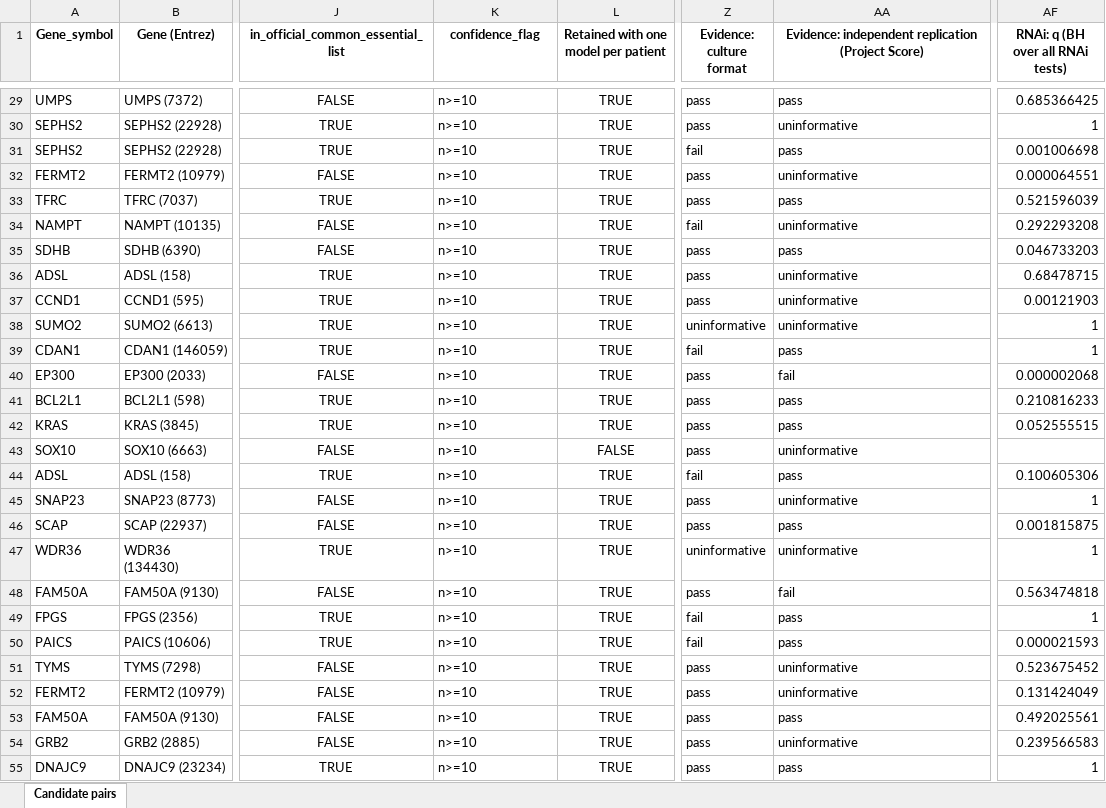
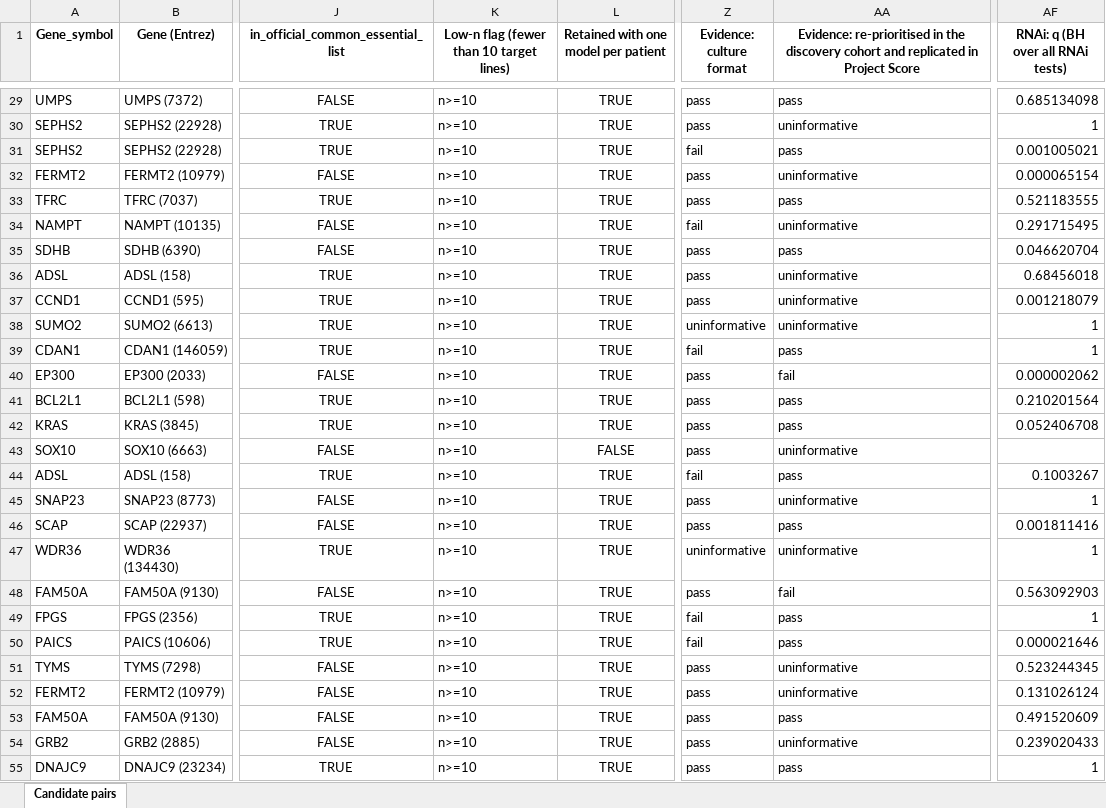
Before and after one commit to liranfei/DepMap-26Q1-Analysis, an Excel workbook: figures/supporting_information/S2_Table.xlsx, sheet Candidate pairs, drawn as a sheet; only a part is shown, gaps mark what is left out; values as stored, in another font and other column widths than the file's, no borders; the diff covers the shown part only; the diff names each change by its address in the sheet, - before the commit and + after, or states it on an @@ line.

```diff
--- a/figures/supporting_information/S2_Table.xlsx (sheet Candidate pairs)
+++ b/figures/supporting_information/S2_Table.xlsx (sheet Candidate pairs)
-K1: confidence_flag
+K1: Low-n flag (fewer than 10 target lines)
-AA1: Evidence: independent replication (Project Score)
+AA1: Evidence: re-prioritised in the discovery cohort and replicated in Project Score
-AF29 (RNAi: q (BH over all RNAi tests)): 0.685366425
+AF29 (RNAi: q (BH over all RNAi tests)): 0.685134098
-AF31 (RNAi: q (BH over all RNAi tests)): 0.001006698
+AF31 (RNAi: q (BH over all RNAi tests)): 0.001005021
-AF32 (RNAi: q (BH over all RNAi tests)): 0.000064551
+AF32 (RNAi: q (BH over all RNAi tests)): 0.000065154
-AF33 (RNAi: q (BH over all RNAi tests)): 0.521596039
+AF33 (RNAi: q (BH over all RNAi tests)): 0.521183555
-AF34 (RNAi: q (BH over all RNAi tests)): 0.292293208
+AF34 (RNAi: q (BH over all RNAi tests)): 0.291715495
-AF35 (RNAi: q (BH over all RNAi tests)): 0.046733203
+AF35 (RNAi: q (BH over all RNAi tests)): 0.046620704
-AF36 (RNAi: q (BH over all RNAi tests)): 0.68478715
+AF36 (RNAi: q (BH over all RNAi tests)): 0.68456018
-AF37 (RNAi: q (BH over all RNAi tests)): 0.00121903
+AF37 (RNAi: q (BH over all RNAi tests)): 0.001218079
-AF40 (RNAi: q (BH over all RNAi tests)): 0.000002068
+AF40 (RNAi: q (BH over all RNAi tests)): 0.000002062
-AF41 (RNAi: q (BH over all RNAi tests)): 0.210816233
+AF41 (RNAi: q (BH over all RNAi tests)): 0.210201564
-AF42 (RNAi: q (BH over all RNAi tests)): 0.052555515
+AF42 (RNAi: q (BH over all RNAi tests)): 0.052406708
-AF44 (RNAi: q (BH over all RNAi tests)): 0.100605306
+AF44 (RNAi: q (BH over all RNAi tests)): 0.1003267
-AF46 (RNAi: q (BH over all RNAi tests)): 0.001815875
+AF46 (RNAi: q (BH over all RNAi tests)): 0.001811416
-AF48 (RNAi: q (BH over all RNAi tests)): 0.563474818
+AF48 (RNAi: q (BH over all RNAi tests)): 0.563092903
-AF50 (RNAi: q (BH over all RNAi tests)): 0.000021593
+AF50 (RNAi: q (BH over all RNAi tests)): 0.000021646
-AF51 (RNAi: q (BH over all RNAi tests)): 0.523675452
+AF51 (RNAi: q (BH over all RNAi tests)): 0.523244345
-AF52 (RNAi: q (BH over all RNAi tests)): 0.131424049
+AF52 (RNAi: q (BH over all RNAi tests)): 0.131026124
-AF53 (RNAi: q (BH over all RNAi tests)): 0.492025561
+AF53 (RNAi: q (BH over all RNAi tests)): 0.491520609
-AF54 (RNAi: q (BH over all RNAi tests)): 0.239566583
+AF54 (RNAi: q (BH over all RNAi tests)): 0.239020433
```
Also changed, not shown: 49 edited cells elsewhere in this sheet, figures/supporting_information/S3_Table.xlsx, 5 other files.
